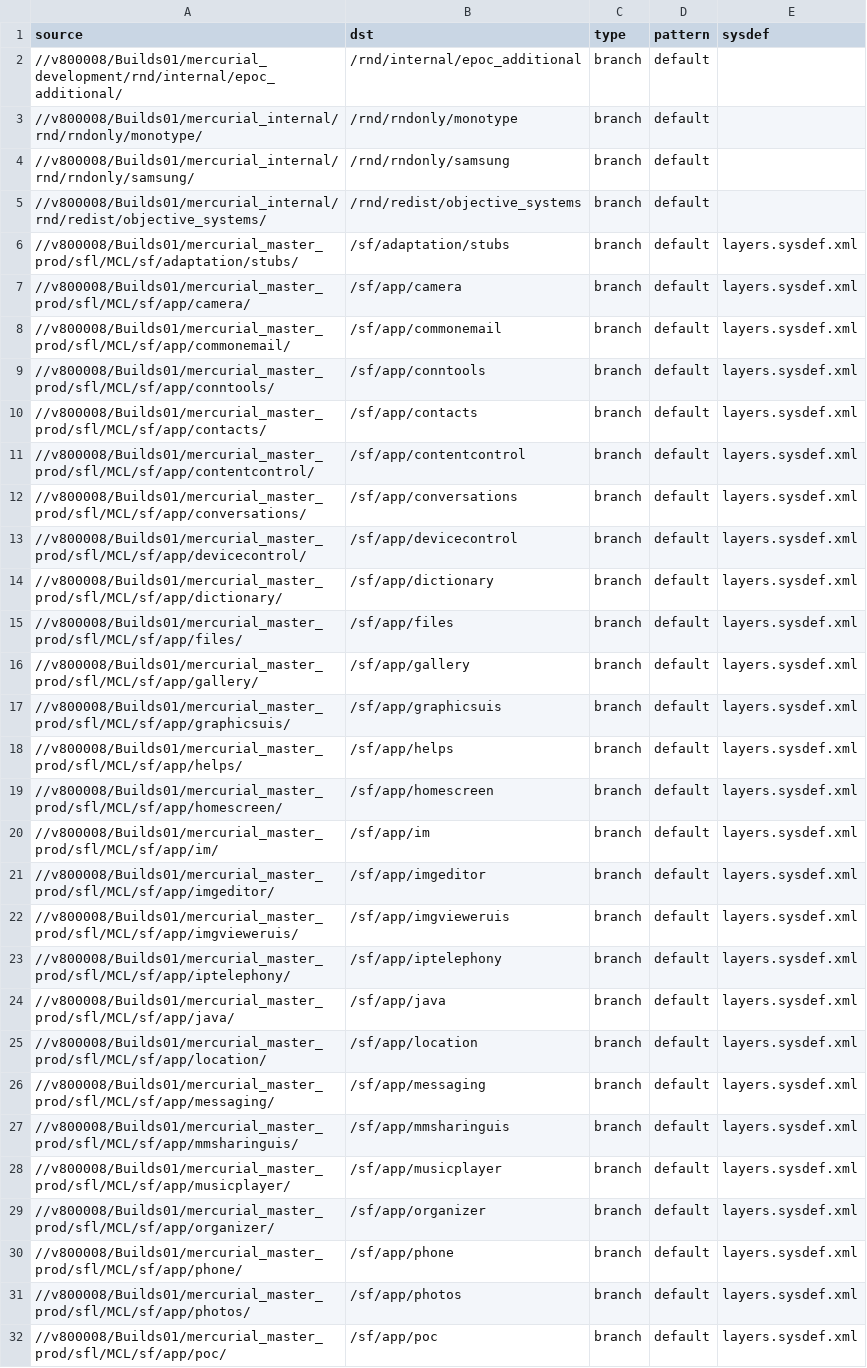
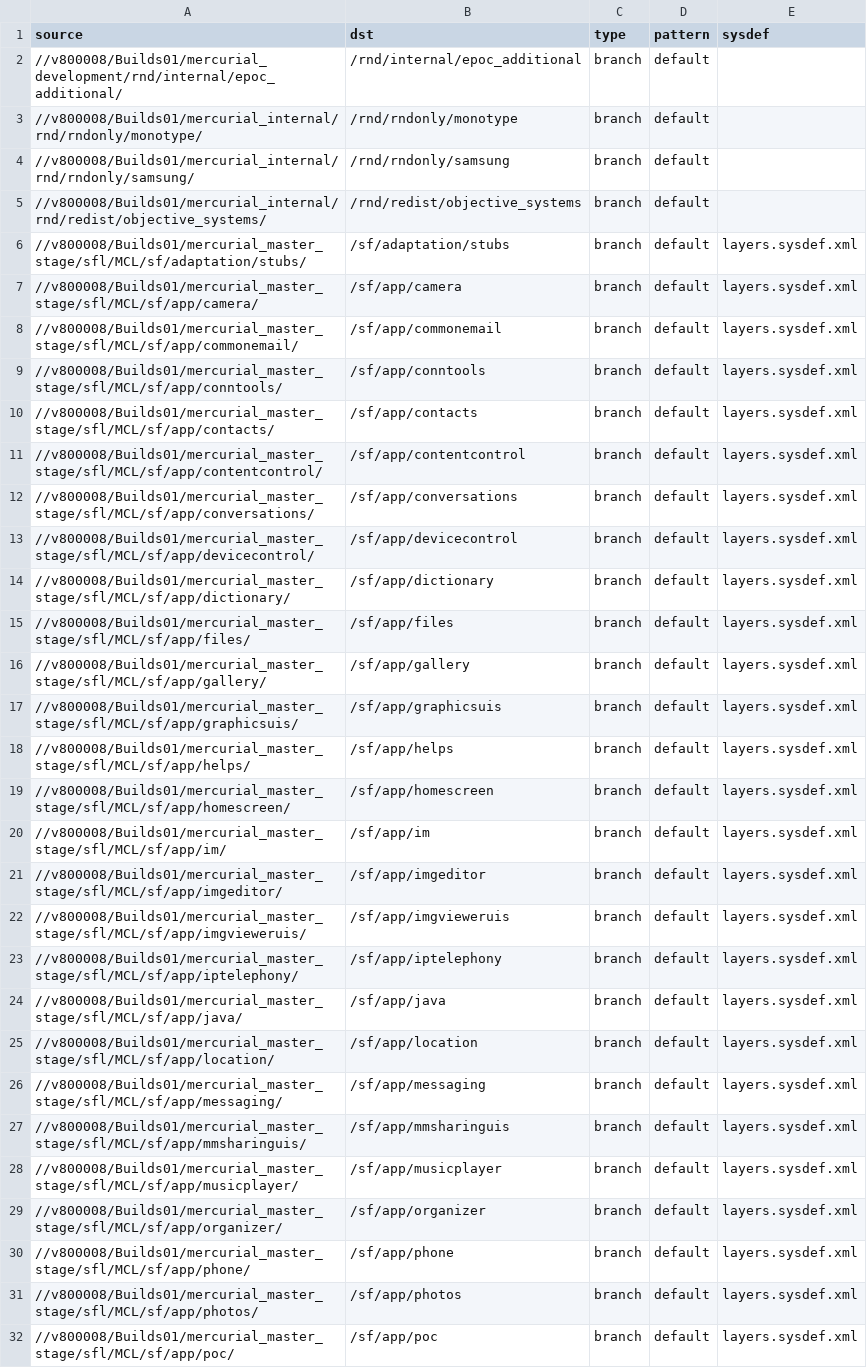
Before and after one commit to SymbianSource/oss.FCL.sftools.fbf.projects.platforms, a CSV file: symbian3/split/sources.csv, drawn as a sheet; only a part is shown; the diff covers the shown part only; the diff names each change by its address in the sheet, - before the commit and + after, or states it on an @@ line.

Commit message:
symbian^3 - changed split build sources.csv and sources_fcl.csv to point at mercurial_master_stage. Note that FCLs don't exist on stage, so sources_FCL won't work, and I've not done this for the combined model!!!

```diff
--- a/symbian3/split/sources.csv
+++ b/symbian3/split/sources.csv
-A6 (source): //v800008/Builds01/mercurial_master_prod/sfl/MCL/sf/adaptation/stubs/
+A6 (source): //v800008/Builds01/mercurial_master_stage/sfl/MCL/sf/adaptation/stubs/
-A7 (source): //v800008/Builds01/mercurial_master_prod/sfl/MCL/sf/app/camera/
+A7 (source): //v800008/Builds01/mercurial_master_stage/sfl/MCL/sf/app/camera/
-A8 (source): //v800008/Builds01/mercurial_master_prod/sfl/MCL/sf/app/commonemail/
+A8 (source): //v800008/Builds01/mercurial_master_stage/sfl/MCL/sf/app/commonemail/
-A9 (source): //v800008/Builds01/mercurial_master_prod/sfl/MCL/sf/app/conntools/
+A9 (source): //v800008/Builds01/mercurial_master_stage/sfl/MCL/sf/app/conntools/
-A10 (source): //v800008/Builds01/mercurial_master_prod/sfl/MCL/sf/app/contacts/
+A10 (source): //v800008/Builds01/mercurial_master_stage/sfl/MCL/sf/app/contacts/
-A11 (source): //v800008/Builds01/mercurial_master_prod/sfl/MCL/sf/app/contentcontrol/
+A11 (source): //v800008/Builds01/mercurial_master_stage/sfl/MCL/sf/app/contentcontrol/
-A12 (source): //v800008/Builds01/mercurial_master_prod/sfl/MCL/sf/app/conversations/
+A12 (source): //v800008/Builds01/mercurial_master_stage/sfl/MCL/sf/app/conversations/
-A13 (source): //v800008/Builds01/mercurial_master_prod/sfl/MCL/sf/app/devicecontrol/
+A13 (source): //v800008/Builds01/mercurial_master_stage/sfl/MCL/sf/app/devicecontrol/
-A14 (source): //v800008/Builds01/mercurial_master_prod/sfl/MCL/sf/app/dictionary/
+A14 (source): //v800008/Builds01/mercurial_master_stage/sfl/MCL/sf/app/dictionary/
-A15 (source): //v800008/Builds01/mercurial_master_prod/sfl/MCL/sf/app/files/
+A15 (source): //v800008/Builds01/mercurial_master_stage/sfl/MCL/sf/app/files/
-A16 (source): //v800008/Builds01/mercurial_master_prod/sfl/MCL/sf/app/gallery/
+A16 (source): //v800008/Builds01/mercurial_master_stage/sfl/MCL/sf/app/gallery/
-A17 (source): //v800008/Builds01/mercurial_master_prod/sfl/MCL/sf/app/graphicsuis/
+A17 (source): //v800008/Builds01/mercurial_master_stage/sfl/MCL/sf/app/graphicsuis/
-A18 (source): //v800008/Builds01/mercurial_master_prod/sfl/MCL/sf/app/helps/
+A18 (source): //v800008/Builds01/mercurial_master_stage/sfl/MCL/sf/app/helps/
-A19 (source): //v800008/Builds01/mercurial_master_prod/sfl/MCL/sf/app/homescreen/
+A19 (source): //v800008/Builds01/mercurial_master_stage/sfl/MCL/sf/app/homescreen/
-A20 (source): //v800008/Builds01/mercurial_master_prod/sfl/MCL/sf/app/im/
+A20 (source): //v800008/Builds01/mercurial_master_stage/sfl/MCL/sf/app/im/
-A21 (source): //v800008/Builds01/mercurial_master_prod/sfl/MCL/sf/app/imgeditor/
+A21 (source): //v800008/Builds01/mercurial_master_stage/sfl/MCL/sf/app/imgeditor/
-A22 (source): //v800008/Builds01/mercurial_master_prod/sfl/MCL/sf/app/imgvieweruis/
+A22 (source): //v800008/Builds01/mercurial_master_stage/sfl/MCL/sf/app/imgvieweruis/
-A23 (source): //v800008/Builds01/mercurial_master_prod/sfl/MCL/sf/app/iptelephony/
+A23 (source): //v800008/Builds01/mercurial_master_stage/sfl/MCL/sf/app/iptelephony/
-A24 (source): //v800008/Builds01/mercurial_master_prod/sfl/MCL/sf/app/java/
+A24 (source): //v800008/Builds01/mercurial_master_stage/sfl/MCL/sf/app/java/
-A25 (source): //v800008/Builds01/mercurial_master_prod/sfl/MCL/sf/app/location/
+A25 (source): //v800008/Builds01/mercurial_master_stage/sfl/MCL/sf/app/location/
-A26 (source): //v800008/Builds01/mercurial_master_prod/sfl/MCL/sf/app/messaging/
+A26 (source): //v800008/Builds01/mercurial_master_stage/sfl/MCL/sf/app/messaging/
-A27 (source): //v800008/Builds01/mercurial_master_prod/sfl/MCL/sf/app/mmsharinguis/
+A27 (source): //v800008/Builds01/mercurial_master_stage/sfl/MCL/sf/app/mmsharinguis/
-A28 (source): //v800008/Builds01/mercurial_master_prod/sfl/MCL/sf/app/musicplayer/
+A28 (source): //v800008/Builds01/mercurial_master_stage/sfl/MCL/sf/app/musicplayer/
-A29 (source): //v800008/Builds01/mercurial_master_prod/sfl/MCL/sf/app/organizer/
+A29 (source): //v800008/Builds01/mercurial_master_stage/sfl/MCL/sf/app/organizer/
-A30 (source): //v800008/Builds01/mercurial_master_prod/sfl/MCL/sf/app/phone/
+A30 (source): //v800008/Builds01/mercurial_master_stage/sfl/MCL/sf/app/phone/
-A31 (source): //v800008/Builds01/mercurial_master_prod/sfl/MCL/sf/app/photos/
+A31 (source): //v800008/Builds01/mercurial_master_stage/sfl/MCL/sf/app/photos/
-A32 (source): //v800008/Builds01/mercurial_master_prod/sfl/MCL/sf/app/poc/
+A32 (source): //v800008/Builds01/mercurial_master_stage/sfl/MCL/sf/app/poc/
```
Also changed, not shown: 85 edited cells elsewhere in this file, symbian3/split/sources_fcl.csv.
